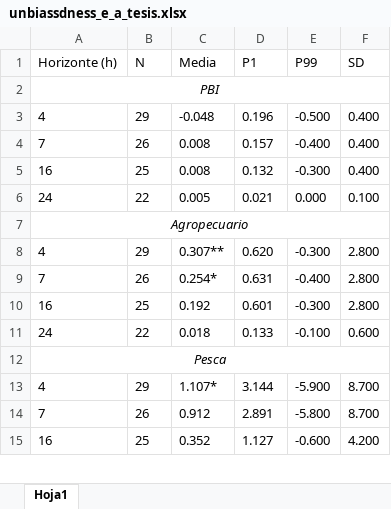
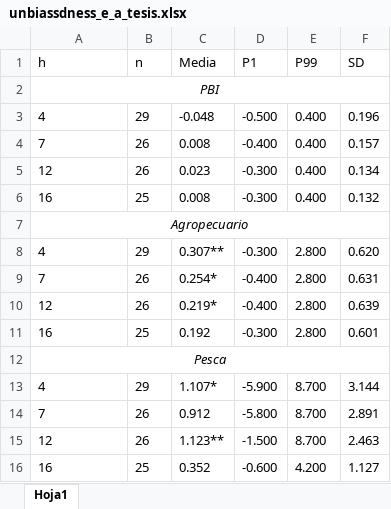
Before and after one commit to JasonCruz18/peru_gdp_revisions, an Excel workbook: gdp_revisions_analysis/output/tables/unbiassdness_e_a_tesis.xlsx, sheet Hoja1, drawn as a sheet; only a part is shown; values as stored, in another font and other column widths than the file's, no borders; removed rows and columns are numbered as before the commit, all else as after; the diff covers the shown part only; the diff names each change by its address in the sheet, - before the commit and + after, or states it on an @@ line.

```diff
--- a/gdp_revisions_analysis/output/tables/unbiassdness_e_a_tesis.xlsx (sheet Hoja1)
+++ b/gdp_revisions_analysis/output/tables/unbiassdness_e_a_tesis.xlsx (sheet Hoja1)
-A1: Horizonte (h)
+A1: h
-B1: N
+B1: n
-D3 (P1): 0.196
+D3 (P1): -0.500
-E3 (P99): -0.500
+E3 (P99): 0.400
-F3 (SD): 0.400
+F3 (SD): 0.196
-D4 (P1): 0.157
+D4 (P1): -0.400
-E4 (P99): -0.400
+E4 (P99): 0.400
-F4 (SD): 0.400
+F4 (SD): 0.157
+row 5: 12 | 26 | 0.023 | -0.300 | 0.400 | 0.134
-D6 (P1): 0.132
+D6 (P1): -0.300
-E6 (P99): -0.300
+E6 (P99): 0.400
-F6 (SD): 0.400
+F6 (SD): 0.132
-row 6: 24 | 22 | 0.005 | 0.021 | 0.000 | 0.100
-D8 (P1): 0.620
+D8 (P1): -0.300
-E8 (P99): -0.300
+E8 (P99): 2.800
-F8 (SD): 2.800
+F8 (SD): 0.620
-D9 (P1): 0.631
+D9 (P1): -0.400
-E9 (P99): -0.400
+E9 (P99): 2.800
-F9 (SD): 2.800
+F9 (SD): 0.631
+row 10: 12 | 26 | 0.219* | -0.400 | 2.800 | 0.639
-D11 (P1): 0.601
+D11 (P1): -0.300
-E11 (P99): -0.300
+E11 (P99): 2.800
-F11 (SD): 2.800
+F11 (SD): 0.601
-row 11: 24 | 22 | 0.018 | 0.133 | -0.100 | 0.600
-D13 (P1): 3.144
+D13 (P1): -5.900
-E13 (P99): -5.900
+E13 (P99): 8.700
-F13 (SD): 8.700
+F13 (SD): 3.144
-D14 (P1): 2.891
+D14 (P1): -5.800
-E14 (P99): -5.800
+E14 (P99): 8.700
-F14 (SD): 8.700
+F14 (SD): 2.891
+row 15: 12 | 26 | 1.123** | -1.500 | 8.700 | 2.463
-D16 (P1): 1.127
+D16 (P1): -0.600
-E16 (P99): -0.600
+E16 (P99): 4.200
-F16 (SD): 4.200
+F16 (SD): 1.127
```
Also changed, not shown: 6 added rows, 7 removed rows and 54 edited cells elsewhere in this sheet, gdp_revisions_analysis/output/tables/unbiassdness_e_q.xlsx, gdp_revisions_analysis/output/tables/unbiassdness_e_q_tesis.xlsx, 11 other files.
